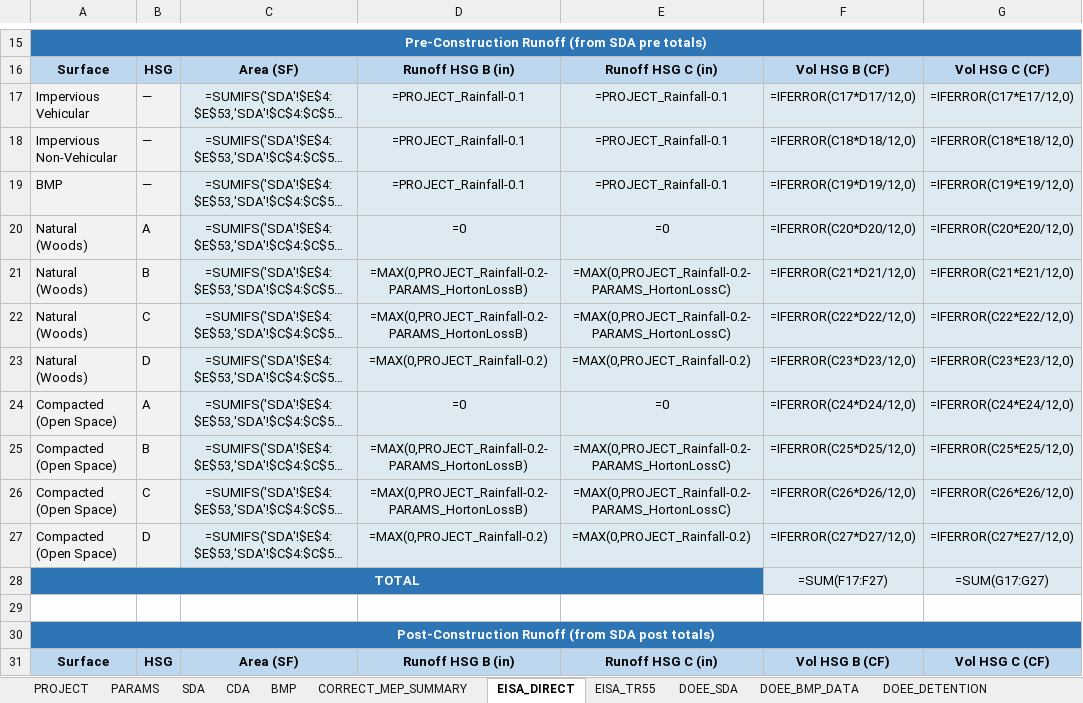
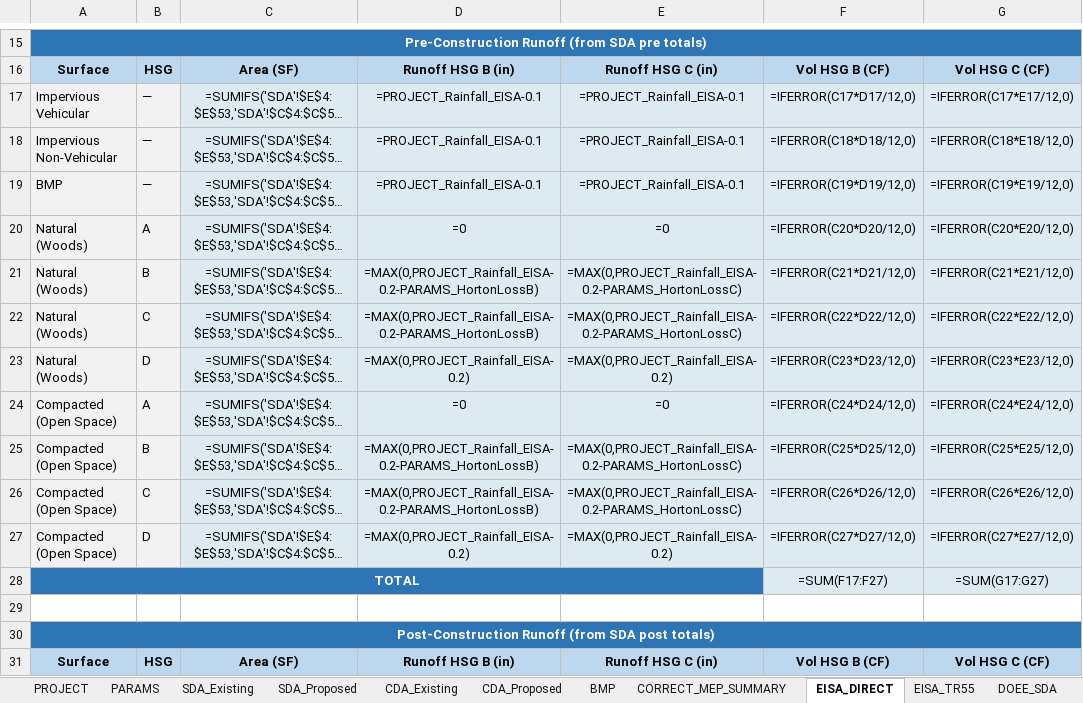
Before and after one commit to khnguyen88/ddot_doee_swm_guidelines_2026_v1, an Excel workbook: SW_Required_Provided_DOEE_EISA438.xlsx, sheet EISA_DIRECT, drawn as a sheet; only a part is shown, gaps mark what is left out; long unchanged cells end in …; values as stored, in another font and other column widths than the file's, no borders; formulas without a stored value are shown as written; the diff covers the shown part only; the diff names each change by its address in the sheet, - before the commit and + after, or states it on an @@ line.

```diff
--- a/SW_Required_Provided_DOEE_EISA438.xlsx (sheet EISA_DIRECT)
+++ b/SW_Required_Provided_DOEE_EISA438.xlsx (sheet EISA_DIRECT)
-sheet tab: SDA
+sheet tab: SDA_Existing
-sheet tab: CDA
+sheet tab: SDA_Proposed
+sheet tab: CDA_Existing
+sheet tab: CDA_Proposed
-D17:D19: =PROJECT_Rainfall-0.1
+D17:D19: =PROJECT_Rainfall_EISA-0.1
-E17:E19: =PROJECT_Rainfall-0.1
+E17:E19: =PROJECT_Rainfall_EISA-0.1
-D21:D22: =MAX(0,PROJECT_Rainfall-0.2-PARAMS_HortonLossB)
+D21:D22: =MAX(0,PROJECT_Rainfall_EISA-0.2-PARAMS_HortonLossB)
-E21:E22: =MAX(0,PROJECT_Rainfall-0.2-PARAMS_HortonLossC)
+E21:E22: =MAX(0,PROJECT_Rainfall_EISA-0.2-PARAMS_HortonLossC)
-D23: =MAX(0,PROJECT_Rainfall-0.2)
+D23: =MAX(0,PROJECT_Rainfall_EISA-0.2)
-E23: =MAX(0,PROJECT_Rainfall-0.2)
+E23: =MAX(0,PROJECT_Rainfall_EISA-0.2)
-D25:D26: =MAX(0,PROJECT_Rainfall-0.2-PARAMS_HortonLossB)
+D25:D26: =MAX(0,PROJECT_Rainfall_EISA-0.2-PARAMS_HortonLossB)
-E25:E26: =MAX(0,PROJECT_Rainfall-0.2-PARAMS_HortonLossC)
+E25:E26: =MAX(0,PROJECT_Rainfall_EISA-0.2-PARAMS_HortonLossC)
-D27: =MAX(0,PROJECT_Rainfall-0.2)
+D27: =MAX(0,PROJECT_Rainfall_EISA-0.2)
-E27: =MAX(0,PROJECT_Rainfall-0.2)
+E27: =MAX(0,PROJECT_Rainfall_EISA-0.2)
```
Also changed, not shown: 19 edited cells elsewhere in this sheet, sheet CORRECT_MEP_SUMMARY, sheet DOEE_SDA, sheet BMP, sheet SDA_Proposed, sheet DOEE_BMP_DATA, sheet SDA_Existing, 4 more sheets, SW_Required_Provided_DOEE_EISA438_SAMPLE_MinnesotaAve.xlsx, SW_Required_Provided_DOEE_EISA438_SAMPLE_Trail.xlsx, 6 other files.
